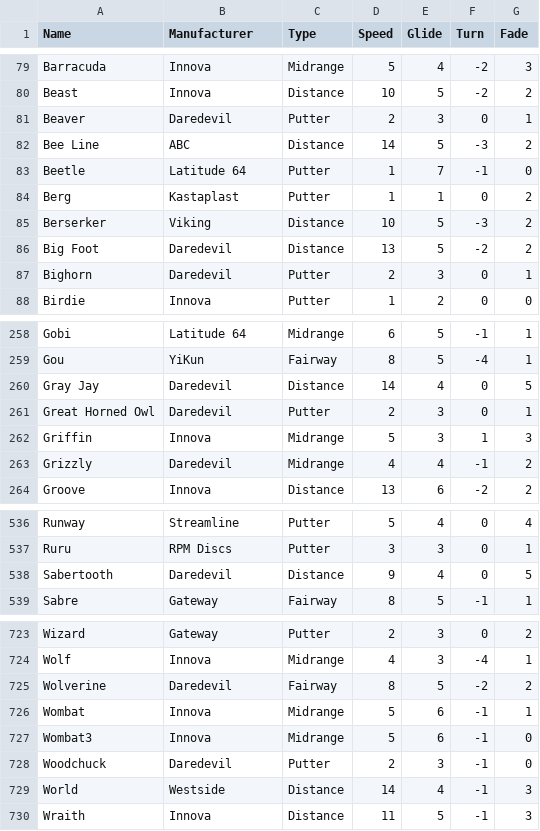
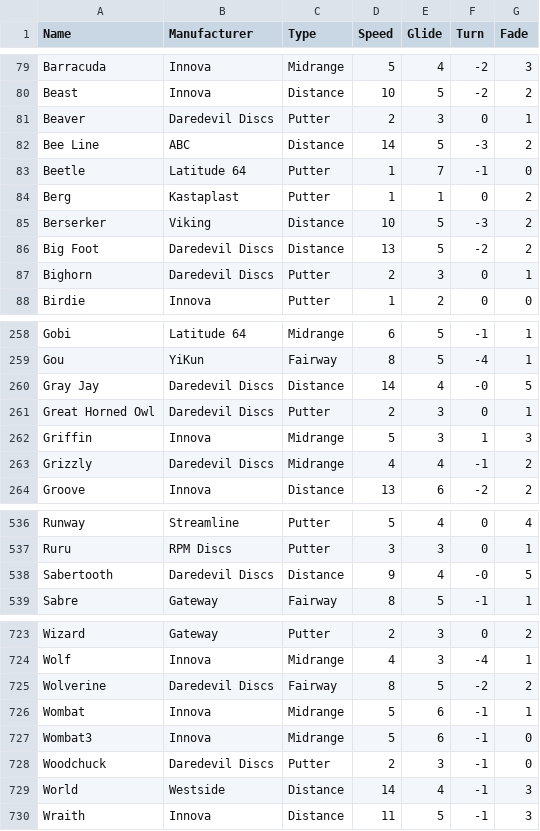
Before and after one commit to ScriptJunky/discsearcher, a CSV file: discs.csv, drawn as a sheet; only a part is shown, gaps mark what is left out; the diff covers the shown part only.

Commit message:
Added Daredevil Discs

```diff
--- a/discs.csv
+++ b/discs.csv
@@ -80,3 +80,3 @@ Barracuda,Innova,Midrange,5,4,-2,3
 Beast,Innova,Distance,10,5,-2,2
-Beaver,Daredevil,Putter,2,3,0,1
+Beaver,Daredevil Discs,Putter,2,3,0,1
 Bee Line,ABC,Distance,14,5,-3,2
@@ -85,4 +85,4 @@ Berg,Kastaplast,Putter,1,1,0,2
 Berserker,Viking,Distance,10,5,-3,2
-Big Foot,Daredevil,Distance,13,5,-2,2
-Bighorn,Daredevil,Putter,2,3,0,1
+Big Foot,Daredevil Discs,Distance,13,5,-2,2
+Bighorn,Daredevil Discs,Putter,2,3,0,1
 Birdie,Innova,Putter,1,2,0,0
@@ -259,6 +259,6 @@ Gobi,Latitude 64,Midrange,6,5,-1,1
 Gou,YiKun,Fairway,8,5,-4,1
-Gray Jay,Daredevil,Distance,14,4,0,5
-Great Horned Owl,Daredevil,Putter,2,3,0,1
+Gray Jay,Daredevil Discs,Distance,14,4,-0,5
+Great Horned Owl,Daredevil Discs,Putter,2,3,0,1
 Griffin,Innova,Midrange,5,3,1,3
-Grizzly,Daredevil,Midrange,4,4,-1,2
+Grizzly,Daredevil Discs,Midrange,4,4,-1,2
 Groove,Innova,Distance,13,6,-2,2
@@ -537,3 +537,3 @@ Runway,Streamline,Putter,5,4,0,4
 Ruru,RPM Discs,Putter,3,3,0,1
-Sabertooth,Daredevil,Distance,9,4,0,5
+Sabertooth,Daredevil Discs,Distance,9,4,-0,5
 Sabre,Gateway,Fairway,8,5,-1,1
@@ -724,6 +724,6 @@ Wizard,Gateway,Putter,2,3,0,2
 Wolf,Innova,Midrange,4,3,-4,1
-Wolverine,Daredevil,Fairway,8,5,-2,2
+Wolverine,Daredevil Discs,Fairway,8,5,-2,2
 Wombat,Innova,Midrange,5,6,-1,1
 Wombat3,Innova,Midrange,5,6,-1,0
-Woodchuck,Daredevil,Putter,2,3,-1,0
+Woodchuck,Daredevil Discs,Putter,2,3,-1,0
 World,Westside,Distance,14,4,-1,3
```
Also changed, not shown: 14 edited cells elsewhere in this file.
